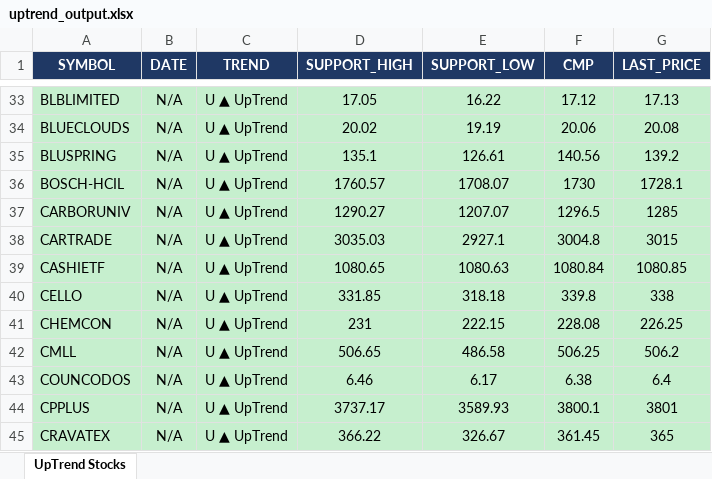
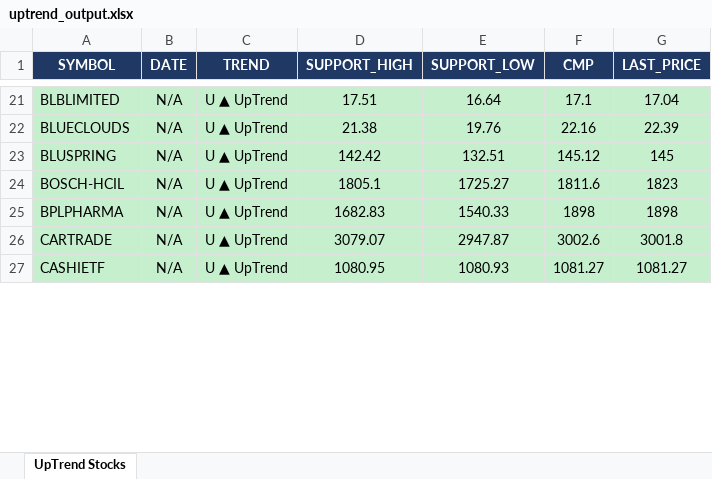
Before and after one commit to arthiindukuri510-crypto/NSEWeb, an Excel workbook: data/uptrend_output.xlsx, sheet UpTrend Stocks, drawn as a sheet; only a part is shown, gaps mark what is left out; values as stored, in another font and other column widths than the file's, no borders; removed rows and columns are numbered as before the commit, all else as after; the diff covers the shown part only; the diff names each change by its address in the sheet, - before the commit and + after, or states it on an @@ line.

```diff
--- a/data/uptrend_output.xlsx (sheet UpTrend Stocks)
+++ b/data/uptrend_output.xlsx (sheet UpTrend Stocks)
-D21 (SUPPORT_HIGH): 17.05
+D21 (SUPPORT_HIGH): 17.51
-E21 (SUPPORT_LOW): 16.22
+E21 (SUPPORT_LOW): 16.64
-F21 (CMP): 17.12
+F21 (CMP): 17.1
-G21 (LAST_PRICE): 17.13
+G21 (LAST_PRICE): 17.04
-D22 (SUPPORT_HIGH): 20.02
+D22 (SUPPORT_HIGH): 21.38
-E22 (SUPPORT_LOW): 19.19
+E22 (SUPPORT_LOW): 19.76
-F22 (CMP): 20.06
+F22 (CMP): 22.16
-G22 (LAST_PRICE): 20.08
+G22 (LAST_PRICE): 22.39
-D23 (SUPPORT_HIGH): 135.1
+D23 (SUPPORT_HIGH): 142.42
-E23 (SUPPORT_LOW): 126.61
+E23 (SUPPORT_LOW): 132.51
-F23 (CMP): 140.56
+F23 (CMP): 145.12
-G23 (LAST_PRICE): 139.2
+G23 (LAST_PRICE): 145
-D24 (SUPPORT_HIGH): 1760.57
+D24 (SUPPORT_HIGH): 1805.1
-E24 (SUPPORT_LOW): 1708.07
+E24 (SUPPORT_LOW): 1725.27
-F24 (CMP): 1730
+F24 (CMP): 1811.6
-G24 (LAST_PRICE): 1728.1
+G24 (LAST_PRICE): 1823
-row 37: CARBORUNIV | N/A | U ▲ UpTrend | 1290.27 | 1207.07 | 1296.5 | 1285
+row 25: BPLPHARMA | N/A | U ▲ UpTrend | 1682.83 | 1540.33 | 1898 | 1898
-D26 (SUPPORT_HIGH): 3035.03
+D26 (SUPPORT_HIGH): 3079.07
-E26 (SUPPORT_LOW): 2927.1
+E26 (SUPPORT_LOW): 2947.87
-F26 (CMP): 3004.8
+F26 (CMP): 3002.6
-G26 (LAST_PRICE): 3015
+G26 (LAST_PRICE): 3001.8
-D27 (SUPPORT_HIGH): 1080.65
+D27 (SUPPORT_HIGH): 1080.95
-E27 (SUPPORT_LOW): 1080.63
+E27 (SUPPORT_LOW): 1080.93
-F27 (CMP): 1080.84
+F27 (CMP): 1081.27
-G27 (LAST_PRICE): 1080.85
+G27 (LAST_PRICE): 1081.27
-row 40: CELLO | N/A | U ▲ UpTrend | 331.85 | 318.18 | 339.8 | 338
-row 41: CHEMCON | N/A | U ▲ UpTrend | 231 | 222.15 | 228.08 | 226.25
-row 42: CMLL | N/A | U ▲ UpTrend | 506.65 | 486.58 | 506.25 | 506.2
-row 43: COUNCODOS | N/A | U ▲ UpTrend | 6.46 | 6.17 | 6.38 | 6.4
-row 44: CPPLUS | N/A | U ▲ UpTrend | 3737.17 | 3589.93 | 3800.1 | 3801
-row 45: CRAVATEX | N/A | U ▲ UpTrend | 366.22 | 326.67 | 361.45 | 365
```
Also changed, not shown: 60 added rows, 126 removed rows and 336 edited cells elsewhere in this sheet, data/Low_Price.xlsx, data/trend_output.xlsx, 2 other files.
